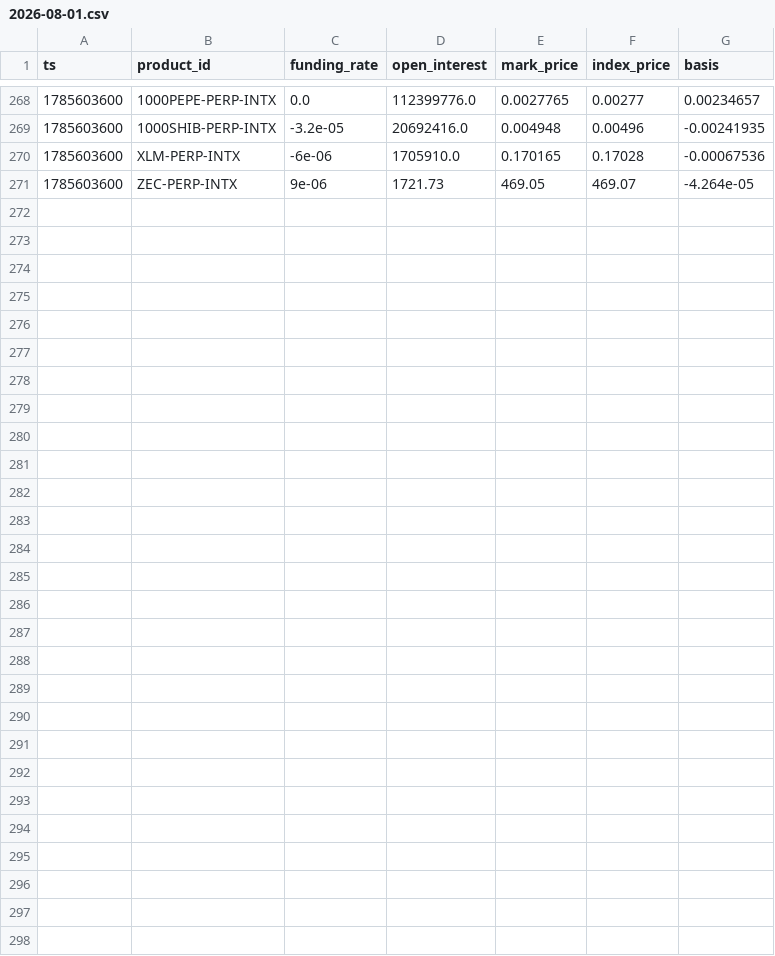
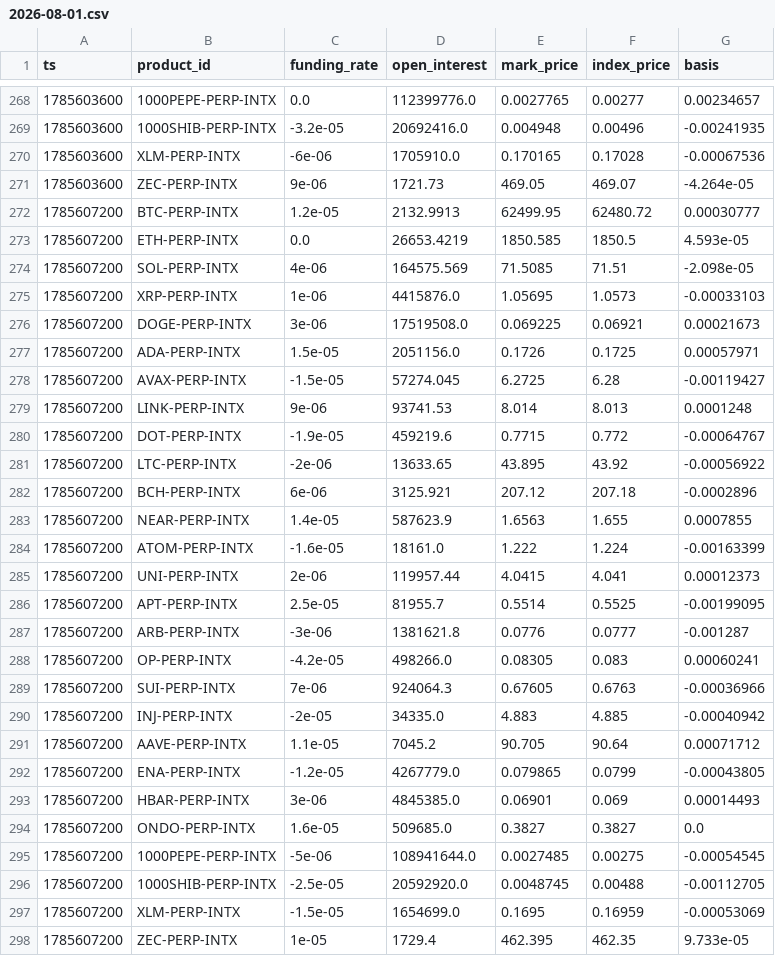
Before and after one commit to jtdaly4/market-data-collector, a CSV file: data/perp/2026-08-01.csv, drawn as a sheet; only a part is shown, gaps mark what is left out.

```diff
--- a/data/perp/2026-08-01.csv
+++ b/data/perp/2026-08-01.csv
@@ -271 +271,28 @@ ts,product_id,funding_rate,open_interest,mark_price,index_price,basis
 1785603600,ZEC-PERP-INTX,9e-06,1721.73,469.05,469.07,-4.264e-05
+1785607200,BTC-PERP-INTX,1.2e-05,2132.9913,62499.95,62480.72,0.00030777
+1785607200,ETH-PERP-INTX,0.0,26653.4219,1850.585,1850.5,4.593e-05
+1785607200,SOL-PERP-INTX,4e-06,164575.569,71.5085,71.51,-2.098e-05
+1785607200,XRP-PERP-INTX,1e-06,4415876.0,1.05695,1.0573,-0.00033103
+1785607200,DOGE-PERP-INTX,3e-06,17519508.0,0.069225,0.06921,0.00021673
+1785607200,ADA-PERP-INTX,1.5e-05,2051156.0,0.1726,0.1725,0.00057971
+1785607200,AVAX-PERP-INTX,-1.5e-05,57274.045,6.2725,6.28,-0.00119427
+1785607200,LINK-PERP-INTX,9e-06,93741.53,8.014,8.013,0.0001248
+1785607200,DOT-PERP-INTX,-1.9e-05,459219.6,0.7715,0.772,-0.00064767
+1785607200,LTC-PERP-INTX,-2e-06,13633.65,43.895,43.92,-0.00056922
+1785607200,BCH-PERP-INTX,6e-06,3125.921,207.12,207.18,-0.0002896
+1785607200,NEAR-PERP-INTX,1.4e-05,587623.9,1.6563,1.655,0.0007855
+1785607200,ATOM-PERP-INTX,-1.6e-05,18161.0,1.222,1.224,-0.00163399
+1785607200,UNI-PERP-INTX,2e-06,119957.44,4.0415,4.041,0.00012373
+1785607200,APT-PERP-INTX,2.5e-05,81955.7,0.5514,0.5525,-0.00199095
+1785607200,ARB-PERP-INTX,-3e-06,1381621.8,0.0776,0.0777,-0.001287
+1785607200,OP-PERP-INTX,-4.2e-05,498266.0,0.08305,0.083,0.00060241
+1785607200,SUI-PERP-INTX,7e-06,924064.3,0.67605,0.6763,-0.00036966
+1785607200,INJ-PERP-INTX,-2e-05,34335.0,4.883,4.885,-0.00040942
+1785607200,AAVE-PERP-INTX,1.1e-05,7045.2,90.705,90.64,0.00071712
+1785607200,ENA-PERP-INTX,-1.2e-05,4267779.0,0.079865,0.0799,-0.00043805
+1785607200,HBAR-PERP-INTX,3e-06,4845385.0,0.06901,0.069,0.00014493
+1785607200,ONDO-PERP-INTX,1.6e-05,509685.0,0.3827,0.3827,0.0
+1785607200,1000PEPE-PERP-INTX,-5e-06,108941644.0,0.0027485,0.00275,-0.00054545
+1785607200,1000SHIB-PERP-INTX,-2.5e-05,20592920.0,0.0048745,0.00488,-0.00112705
+1785607200,XLM-PERP-INTX,-1.5e-05,1654699.0,0.1695,0.16959,-0.00053069
+1785607200,ZEC-PERP-INTX,1e-05,1729.4,462.395,462.35,9.733e-05
```
Also changed, not shown: data/candles/2026-08-01.csv, 1 other file.
